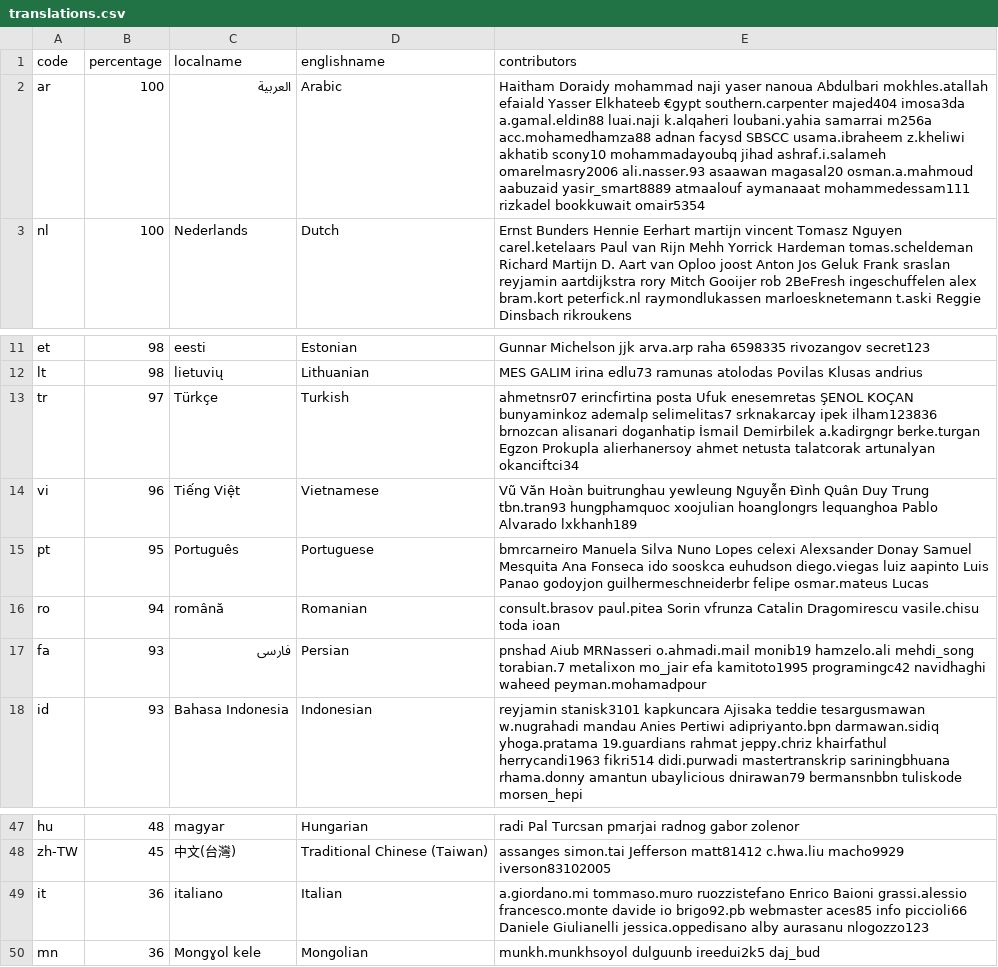
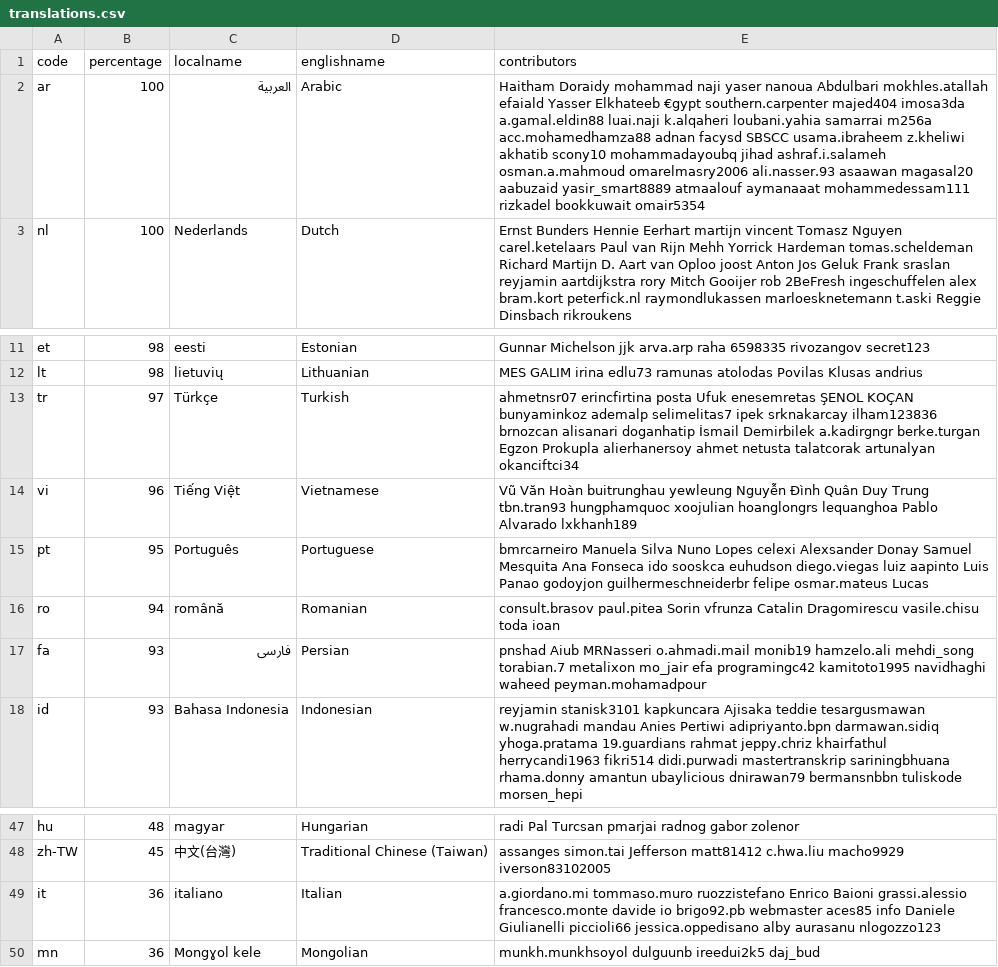
Before and after one commit to 3etechinns/www.manager.io, a CSV file: _data/translations.csv, drawn as a sheet; only a part is shown, gaps mark what is left out.

Commit message:
WebTranslateIt

```diff
--- a/_data/translations.csv
+++ b/_data/translations.csv
@@ -1,3 +1,3 @@
 code,percentage,localname,englishname,contributors
-ar,100,العربية,Arabic,Haitham Doraidy mohammad naji yaser nanoua Abdulbari mokhles.atallah efaiald Yasser Elkhateeb €gypt southern.carpenter majed404 imosa3da a.gamal.eldin88 luai.naji k.alqaheri loubani.yahia samarrai m256a acc.mohamedhamza88 adnan facysd SBSCC usama.ibraheem z.kheliwi akhatib scony10 mohammadayoubq jihad ashraf.i.salameh omarelmasry2006 ali.nasser.93 asaawan magasal20 osman.a.mahmoud aabuzaid yasir_smart8889 atmaalouf aymanaaat mohammedessam111 rizkadel bookkuwait omair5354
+ar,100,العربية,Arabic,Haitham Doraidy mohammad naji yaser nanoua Abdulbari mokhles.atallah efaiald Yasser Elkhateeb €gypt southern.carpenter majed404 imosa3da a.gamal.eldin88 luai.naji k.alqaheri loubani.yahia samarrai m256a acc.mohamedhamza88 adnan facysd SBSCC usama.ibraheem z.kheliwi akhatib scony10 mohammadayoubq jihad ashraf.i.salameh osman.a.mahmoud omarelmasry2006 ali.nasser.93 asaawan magasal20 aabuzaid yasir_smart8889 atmaalouf aymanaaat mohammedessam111 rizkadel bookkuwait omair5354
 nl,100,Nederlands,Dutch,Ernst Bunders Hennie Eerhart martijn vincent Tomasz Nguyen carel.ketelaars Paul van Rijn Mehh Yorrick Hardeman tomas.scheldeman Richard Martijn D. Aart van Oploo joost Anton Jos Geluk Frank sraslan reyjamin aartdijkstra rory Mitch Gooijer rob 2BeFresh ingeschuffelen alex bram.kort peterfick.nl raymondlukassen marloesknetemann t.aski Reggie Dinsbach rikroukens
@@ -12,3 +12,3 @@ et,98,eesti,Estonian,Gunnar Michelson jjk arva.arp raha 6598335 rivozangov secre
 lt,98,lietuvių,Lithuanian,MES GALIM irina edlu73 ramunas atolodas Povilas Klusas andrius
-tr,97,Türkçe,Turkish,ahmetnsr07 erincfirtina posta Ufuk enesemretas ŞENOL KOÇAN bunyaminkoz ademalp selimelitas7 srknakarcay ipek ilham123836 brnozcan alisanari doganhatip İsmail Demirbilek a.kadirgngr berke.turgan Egzon Prokupla alierhanersoy ahmet netusta talatcorak artunalyan okanciftci34
+tr,97,Türkçe,Turkish,ahmetnsr07 erincfirtina posta Ufuk enesemretas ŞENOL KOÇAN bunyaminkoz ademalp selimelitas7 ipek srknakarcay ilham123836 brnozcan alisanari doganhatip İsmail Demirbilek a.kadirgngr berke.turgan Egzon Prokupla alierhanersoy ahmet netusta talatcorak artunalyan okanciftci34
 vi,96,Tiếng Việt,Vietnamese,Vũ Văn Hoàn buitrunghau yewleung Nguyễn Đình Quân Duy Trung tbn.tran93 hungphamquoc xoojulian hoanglongrs lequanghoa Pablo Alvarado lxkhanh189
@@ -16,3 +16,3 @@ pt,95,Português,Portuguese,bmrcarneiro Manuela Silva Nuno Lopes celexi Alexsand
 ro,94,română,Romanian,consult.brasov paul.pitea Sorin vfrunza Catalin Dragomirescu vasile.chisu toda ioan
-fa,93,فارسى,Persian,pnshad Aiub MRNasseri o.ahmadi.mail monib19 hamzelo.ali mehdi_song torabian.7 metalixon mo_jair efa kamitoto1995 programingc42 navidhaghi waheed peyman.mohamadpour
+fa,93,فارسى,Persian,pnshad Aiub MRNasseri o.ahmadi.mail monib19 hamzelo.ali mehdi_song torabian.7 metalixon mo_jair efa programingc42 kamitoto1995 navidhaghi waheed peyman.mohamadpour
 id,93,Bahasa Indonesia,Indonesian,reyjamin stanisk3101 kapkuncara Ajisaka teddie tesargusmawan w.nugrahadi mandau Anies Pertiwi adipriyanto.bpn darmawan.sidiq yhoga.pratama 19.guardians rahmat jeppy.chriz khairfathul herrycandi1963 fikri514 didi.purwadi mastertranskrip sariningbhuana rhama.donny amantun ubaylicious dnirawan79 bermansnbbn tuliskode morsen_hepi
@@ -48,3 +48,3 @@ hu,48,magyar,Hungarian,radi Pal Turcsan pmarjai radnog gabor zolenor
 zh-TW,45,中文(台灣),Traditional Chinese (Taiwan),assanges simon.tai Jefferson matt81412 c.hwa.liu macho9929 iverson83102005
-it,36,italiano,Italian,a.giordano.mi tommaso.muro ruozzistefano Enrico Baioni grassi.alessio francesco.monte davide io brigo92.pb webmaster aces85 info piccioli66 Daniele Giulianelli jessica.oppedisano alby aurasanu nlogozzo123
+it,36,italiano,Italian,a.giordano.mi tommaso.muro ruozzistefano Enrico Baioni grassi.alessio francesco.monte davide io brigo92.pb webmaster aces85 info Daniele Giulianelli piccioli66 jessica.oppedisano alby aurasanu nlogozzo123
 mn,36,Mongɣol kele,Mongolian,munkh.munkhsoyol dulguunb ireedui2k5 daj_bud
```
